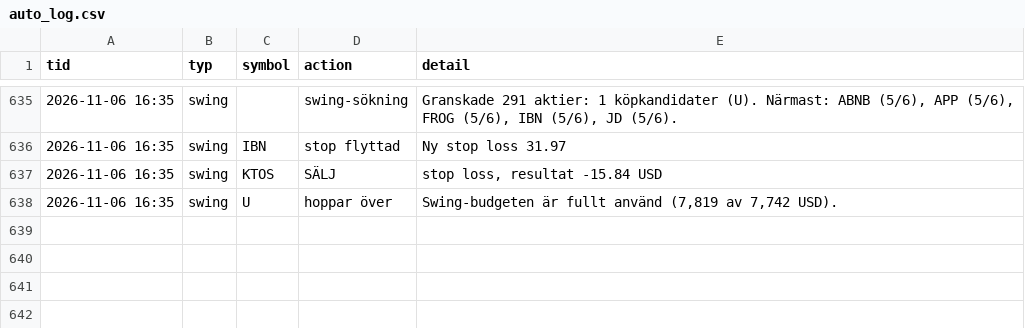
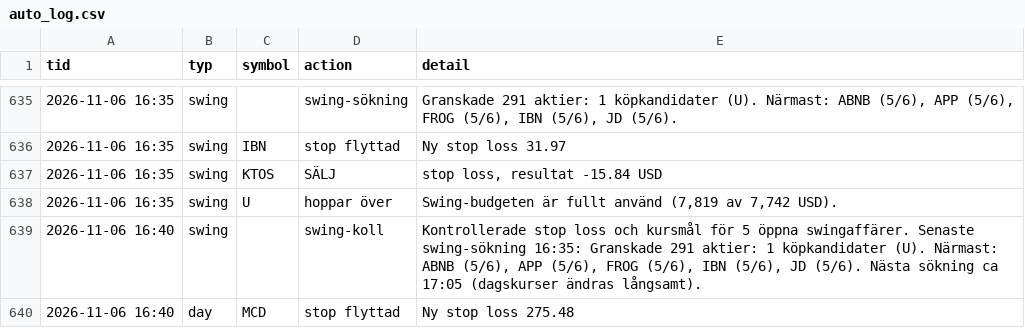
Before and after one commit to danielsorting/us_trading_platform_v2, a CSV file: paper/auto_log.csv, drawn as a sheet; only a part is shown, gaps mark what is left out; the diff names each change by its address in the sheet, - before the commit and + after, or states it on an @@ line.

```diff
--- a/paper/auto_log.csv
+++ b/paper/auto_log.csv
+row 639: 2026-11-06 16:40 | swing |  | swing-koll | Kontrollerade stop loss och kursmål för 5 öppna swingaffärer. Senaste swing-sökning 16:35: Granskade 291 aktier: 1 köpkandidater (U). Närmast: ABNB (5/6), APP (5/6), FROG (5/6), IBN (5/6), JD (5/6). Nästa sökning ca 17:05 (dagskurser ändras långsamt).
+row 640: 2026-11-06 16:40 | day | MCD | stop flyttad | Ny stop loss 275.48
```
Also changed, not shown: 2 other files.
